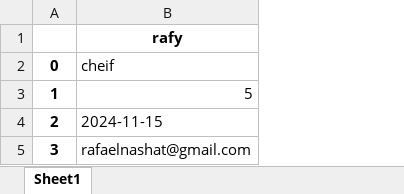
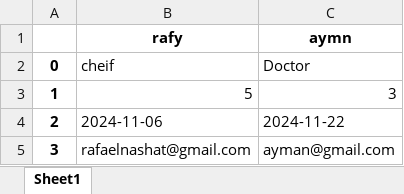
Before and after one commit to guirguisnashatzaki/Hospital-system, an Excel workbook: myApp/staff_data.xlsx, sheet Sheet1, drawn as a sheet; values as stored, in another font and other column widths than the file's, no borders; the diff names each change by its address in the sheet, - before the commit and + after, or states it on an @@ line.

```diff
--- a/myApp/staff_data.xlsx (sheet Sheet1)
+++ b/myApp/staff_data.xlsx (sheet Sheet1)
+column C (aymn), rows 2-5: Doctor | 3 | 2024-11-22 | ayman@gmail.com
-B4 (rafy): 2024-11-15
+B4 (rafy): 2024-11-06
```
Also changed, not shown: myApp/patient_data.xlsx, 3 other files.
